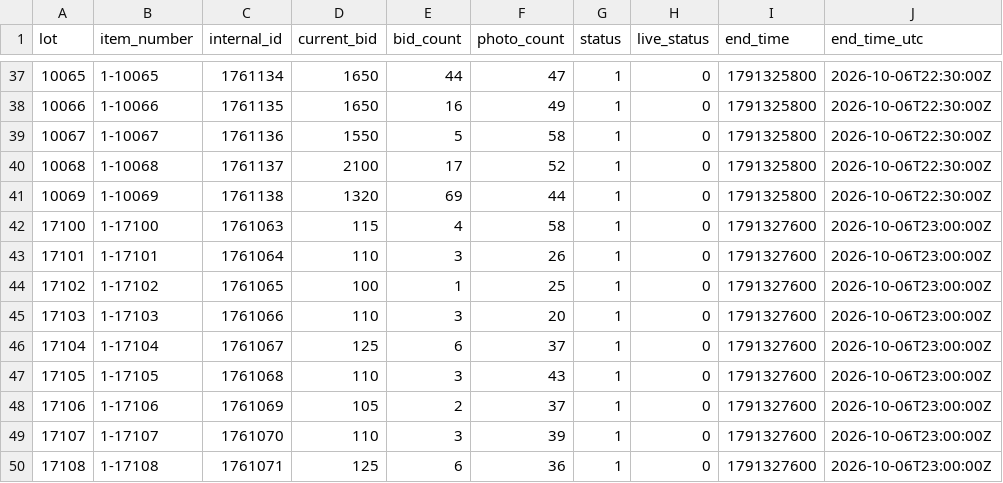
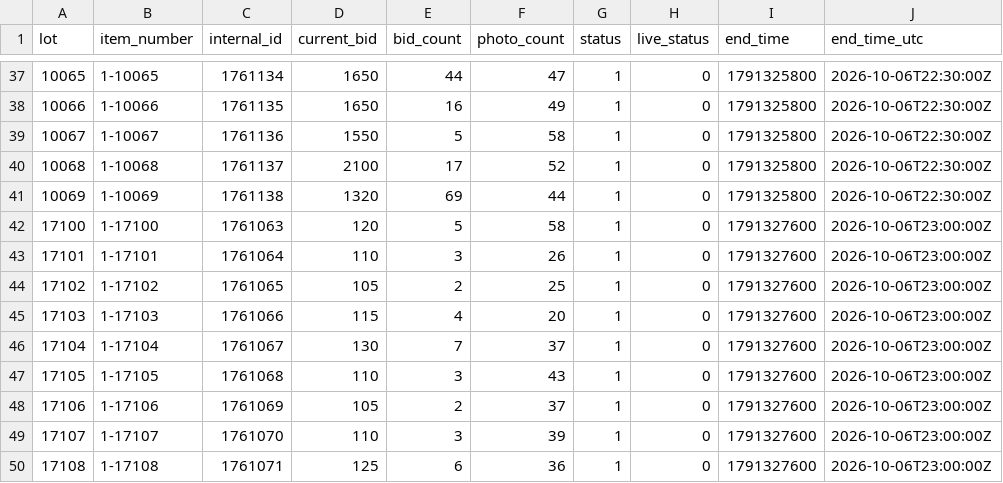
Before and after one commit to hatchmiw/orbitbid-auctions, a CSV file: auctions/1920/summary.csv, drawn as a sheet; only a part is shown, gaps mark what is left out; the diff names each change by its address in the sheet, - before the commit and + after, or states it on an @@ line.

```diff
--- a/auctions/1920/summary.csv
+++ b/auctions/1920/summary.csv
-D42 (current_bid): 115
+D42 (current_bid): 120
-E42 (bid_count): 4
+E42 (bid_count): 5
-D44 (current_bid): 100
+D44 (current_bid): 105
-E44 (bid_count): 1
+E44 (bid_count): 2
-D45 (current_bid): 110
+D45 (current_bid): 115
-E45 (bid_count): 3
+E45 (bid_count): 4
-D46 (current_bid): 125
+D46 (current_bid): 130
-E46 (bid_count): 6
+E46 (bid_count): 7
```
Also changed, not shown: 4 other files.
